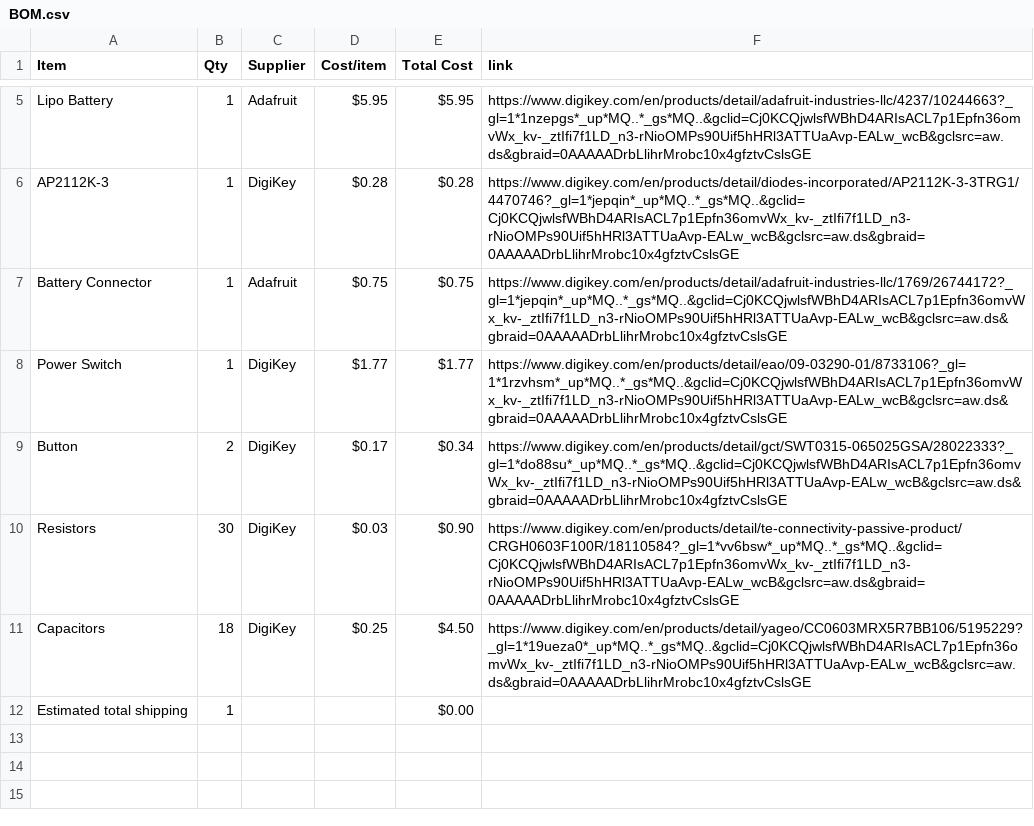
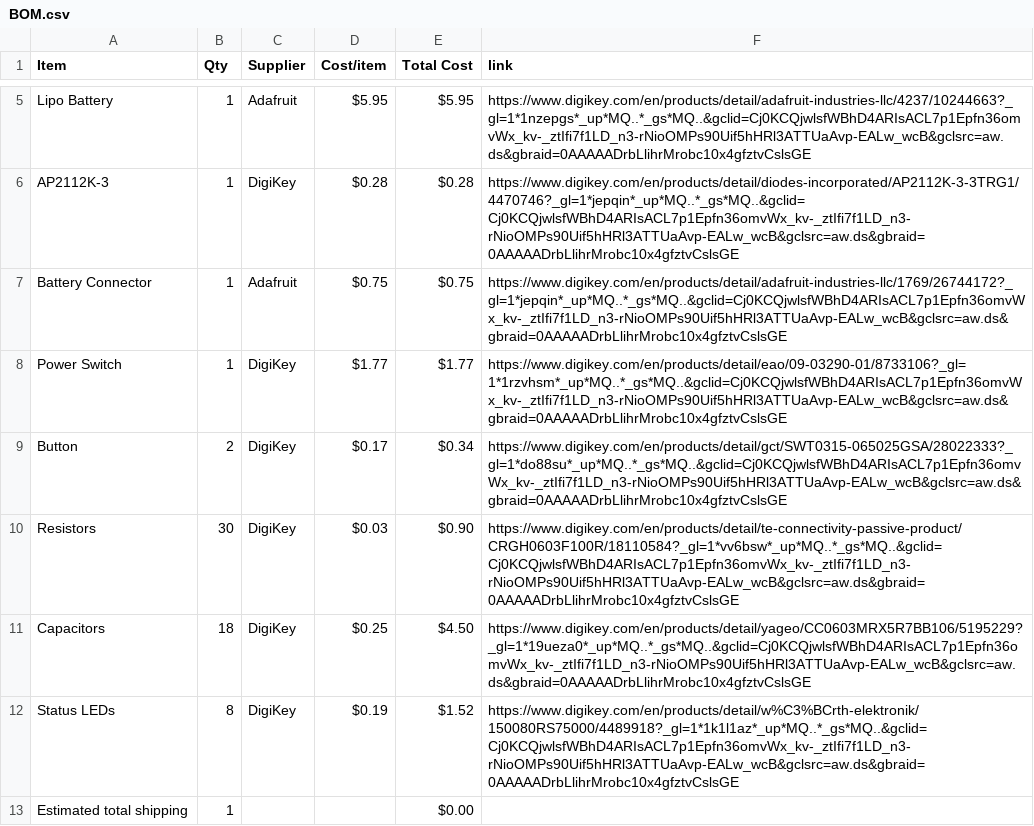
Before and after one commit to print-JoeyCodes/Operation-M.I.M.I.C., a CSV file: BOM.csv, drawn as a sheet; only a part is shown, gaps mark what is left out; the diff names each change by its address in the sheet, - before the commit and + after, or states it on an @@ line.

Commit message:
Sync Operation M.I.M.I.C. from Half Life

```diff
--- a/BOM.csv
+++ b/BOM.csv
+row 12: Status LEDs | 8 | DigiKey | $0.19 | $1.52 | https://www.digikey.com/en/products/detail/w%C3%BCrth-elektronik/150080RS75000/4489918?_gl=1*1k1l1az*_up*MQ..*_gs*MQ..&gclid=Cj0KCQjwlsfWBhD4ARIsACL7p1Epfn36omvWx_kv-_ztIfi7f1LD_n3-rNioOMPs90Uif5hHRl3ATTUaAvp-EALw_wcB&gclsrc=aw.ds&gbraid=0AAAAADrbLlihrMrobc10x4gfztvCslsGE
```
